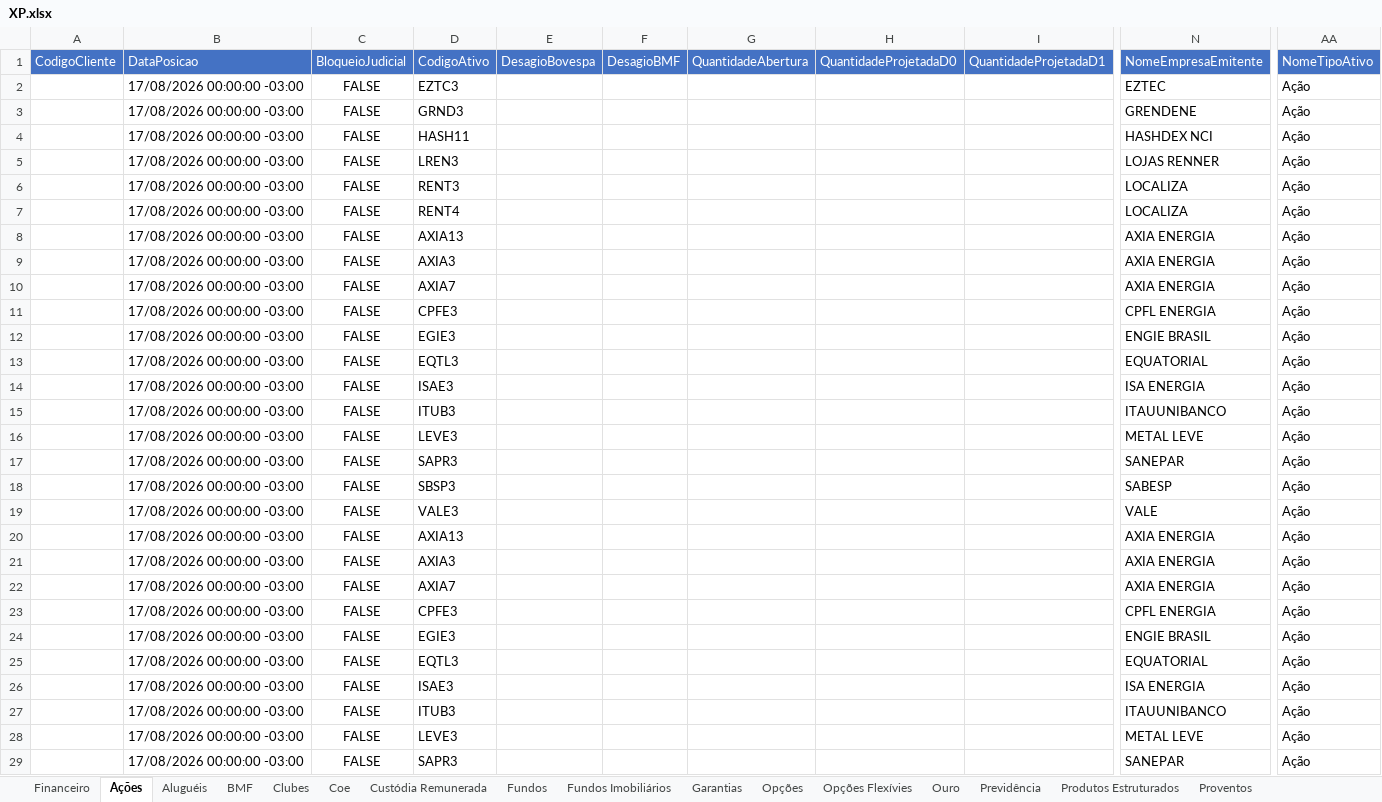
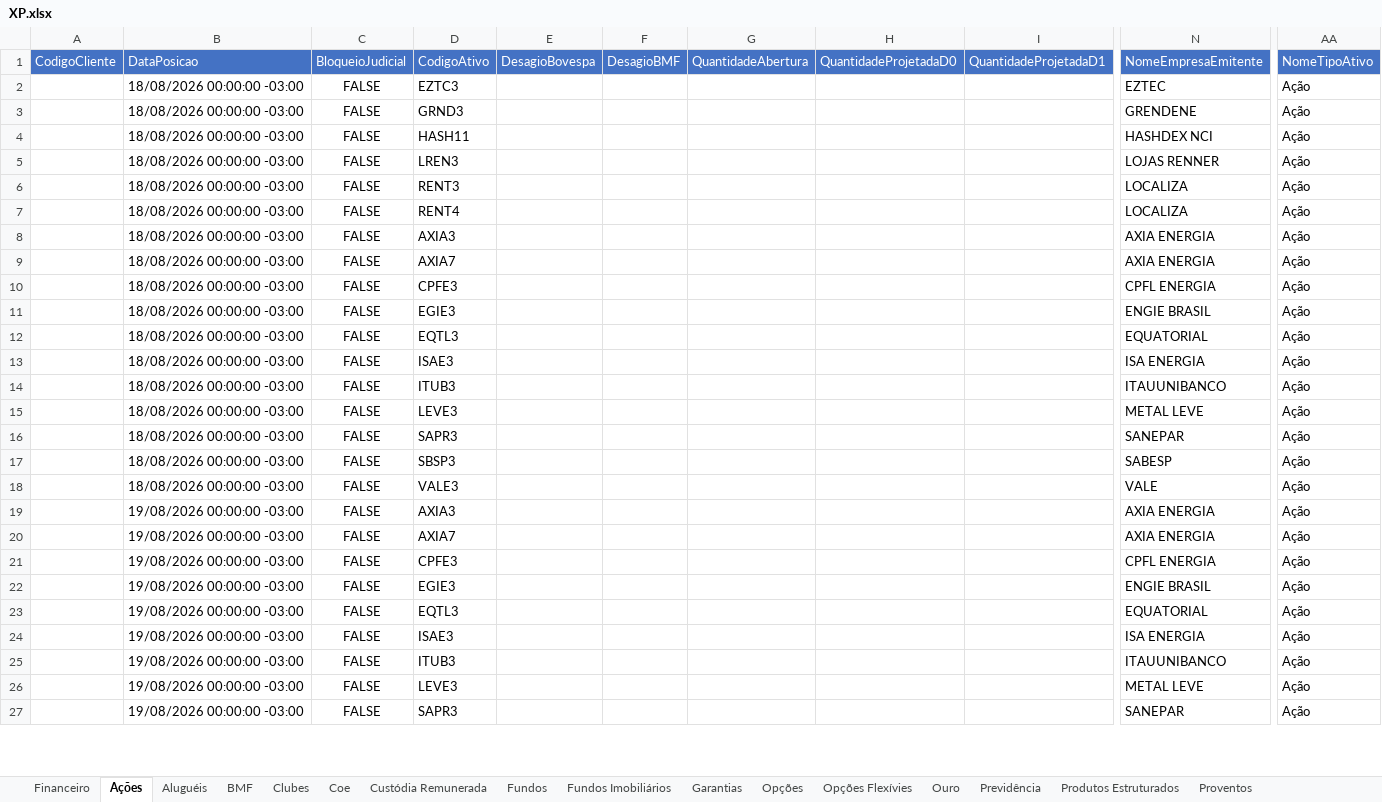
Before and after one commit to AloacaoMWealth/alocationmwealth, an Excel workbook: posicoes/XP.xlsx, sheet Ações, drawn as a sheet; only a part is shown, gaps mark what is left out; values as stored, in another font and other column widths than the file's, no borders; removed rows and columns are numbered as before the commit, all else as after; rows hold the shown columns only; the diff covers the shown part only; the diff names each change by its address in the sheet, - before the commit and + after, or states it on an @@ line.

```diff
--- a/posicoes/XP.xlsx (sheet Ações)
+++ b/posicoes/XP.xlsx (sheet Ações)
-B2:B7: 17/08/2026 00:00:00 -03:00
+B2:B7: 18/08/2026 00:00:00 -03:00
-row 8:  | 17/08/2026 00:00:00 -03:00 | FALSE | AXIA13 |  |  |  |  |  | AXIA ENERGIA | Ação
-B8:B18: 17/08/2026 00:00:00 -03:00
+B8:B18: 18/08/2026 00:00:00 -03:00
-row 20:  | 17/08/2026 00:00:00 -03:00 | FALSE | AXIA13 |  |  |  |  |  | AXIA ENERGIA | Ação
-B19:B27: 17/08/2026 00:00:00 -03:00
+B19:B27: 19/08/2026 00:00:00 -03:00
```
Also changed, not shown: other rows of this sheet, sheet Renda Fixa, sheet Fundos, sheet Fundos Imobiliários, sheet Proventos, sheet Financeiro, sheet Previdência, 6 more sheets, posicoes/BTG.xlsx, 1 other file.
